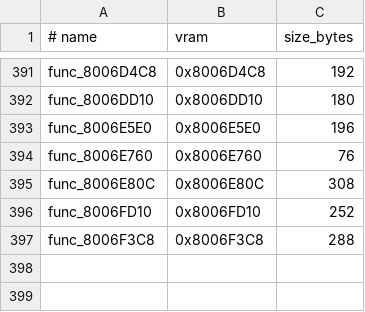
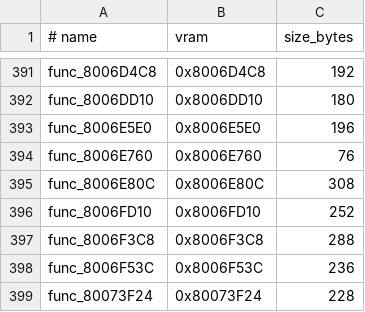
Before and after one commit to ZacheerKour/oceanic-stars-decomp, a TSV file: config/matches.tsv, drawn as a sheet; only a part is shown, gaps mark what is left out; the diff names each change by its address in the sheet, - before the commit and + after, or states it on an @@ line.

```diff
--- a/config/matches.tsv
+++ b/config/matches.tsv
+row 398: func_8006F53C | 0x8006F53C | 236
+row 399: func_80073F24 | 0x80073F24 | 228
```
Also changed, not shown: 3 other files.
